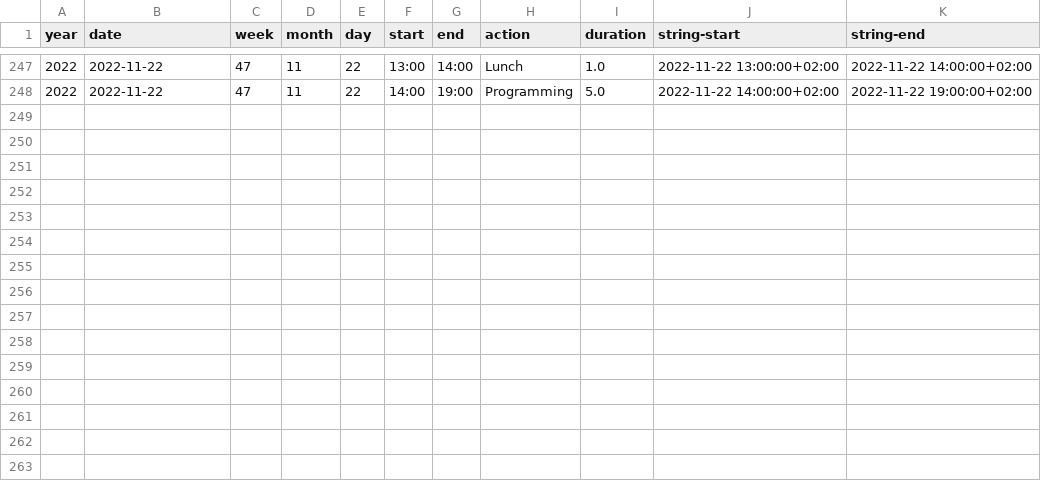
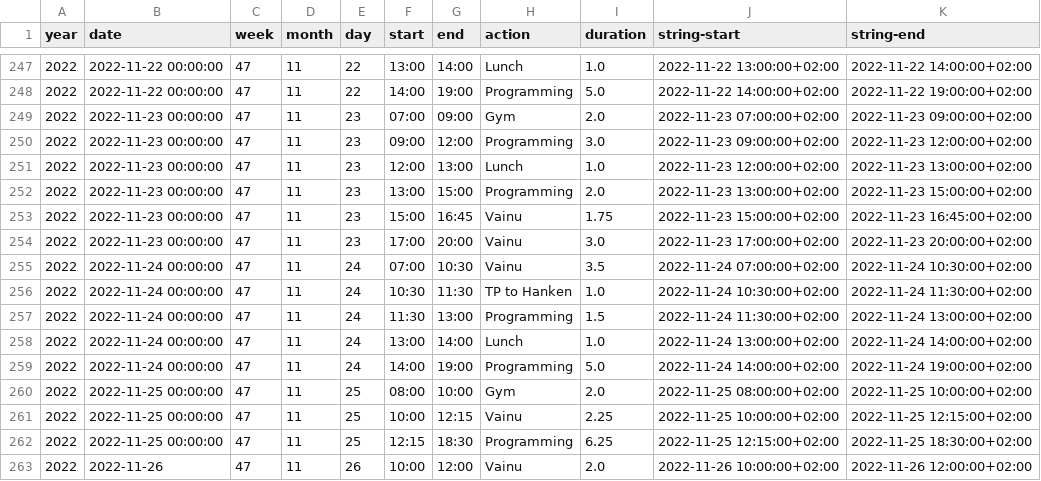
Before and after one commit to setamies/google-calendar-enhancer, a CSV file: database/time-spent.csv, drawn as a sheet; only a part is shown, gaps mark what is left out; the diff covers the shown part only.

```diff
--- a/database/time-spent.csv
+++ b/database/time-spent.csv
@@ -247,2 +247,17 @@ year,date,week,month,day,start,end,action,duration,string-start,string-end
-2022,2022-11-22,47,11,22,13:00,14:00,Lunch,1.0,2022-11-22 13:00:00+02:00,2022-11-22 14:00:00+02:00
-2022,2022-11-22,47,11,22,14:00,19:00,Programming,5.0,2022-11-22 14:00:00+02:00,2022-11-22 19:00:00+02:00
+2022,2022-11-22 00:00:00,47,11,22,13:00,14:00,Lunch,1.0,2022-11-22 13:00:00+02:00,2022-11-22 14:00:00+02:00
+2022,2022-11-22 00:00:00,47,11,22,14:00,19:00,Programming,5.0,2022-11-22 14:00:00+02:00,2022-11-22 19:00:00+02:00
+2022,2022-11-23 00:00:00,47,11,23,07:00,09:00,Gym,2.0,2022-11-23 07:00:00+02:00,2022-11-23 09:00:00+02:00
+2022,2022-11-23 00:00:00,47,11,23,09:00,12:00,Programming,3.0,2022-11-23 09:00:00+02:00,2022-11-23 12:00:00+02:00
+2022,2022-11-23 00:00:00,47,11,23,12:00,13:00,Lunch,1.0,2022-11-23 12:00:00+02:00,2022-11-23 13:00:00+02:00
+2022,2022-11-23 00:00:00,47,11,23,13:00,15:00,Programming,2.0,2022-11-23 13:00:00+02:00,2022-11-23 15:00:00+02:00
+2022,2022-11-23 00:00:00,47,11,23,15:00,16:45,Vainu,1.75,2022-11-23 15:00:00+02:00,2022-11-23 16:45:00+02:00
+2022,2022-11-23 00:00:00,47,11,23,17:00,20:00,Vainu,3.0,2022-11-23 17:00:00+02:00,2022-11-23 20:00:00+02:00
+2022,2022-11-24 00:00:00,47,11,24,07:00,10:30,Vainu,3.5,2022-11-24 07:00:00+02:00,2022-11-24 10:30:00+02:00
+2022,2022-11-24 00:00:00,47,11,24,10:30,11:30,TP to Hanken,1.0,2022-11-24 10:30:00+02:00,2022-11-24 11:30:00+02:00
+2022,2022-11-24 00:00:00,47,11,24,11:30,13:00,Programming,1.5,2022-11-24 11:30:00+02:00,2022-11-24 13:00:00+02:00
+2022,2022-11-24 00:00:00,47,11,24,13:00,14:00,Lunch,1.0,2022-11-24 13:00:00+02:00,2022-11-24 14:00:00+02:00
+2022,2022-11-24 00:00:00,47,11,24,14:00,19:00,Programming,5.0,2022-11-24 14:00:00+02:00,2022-11-24 19:00:00+02:00
+2022,2022-11-25 00:00:00,47,11,25,08:00,10:00,Gym,2.0,2022-11-25 08:00:00+02:00,2022-11-25 10:00:00+02:00
+2022,2022-11-25 00:00:00,47,11,25,10:00,12:15,Vainu,2.25,2022-11-25 10:00:00+02:00,2022-11-25 12:15:00+02:00
+2022,2022-11-25 00:00:00,47,11,25,12:15,18:30,Programming,6.25,2022-11-25 12:15:00+02:00,2022-11-25 18:30:00+02:00
+2022,2022-11-26,47,11,26,10:00,12:00,Vainu,2.0,2022-11-26 10:00:00+02:00,2022-11-26 12:00:00+02:00
```
Also changed, not shown: 27 edited cells elsewhere in this file, 1 other file.
